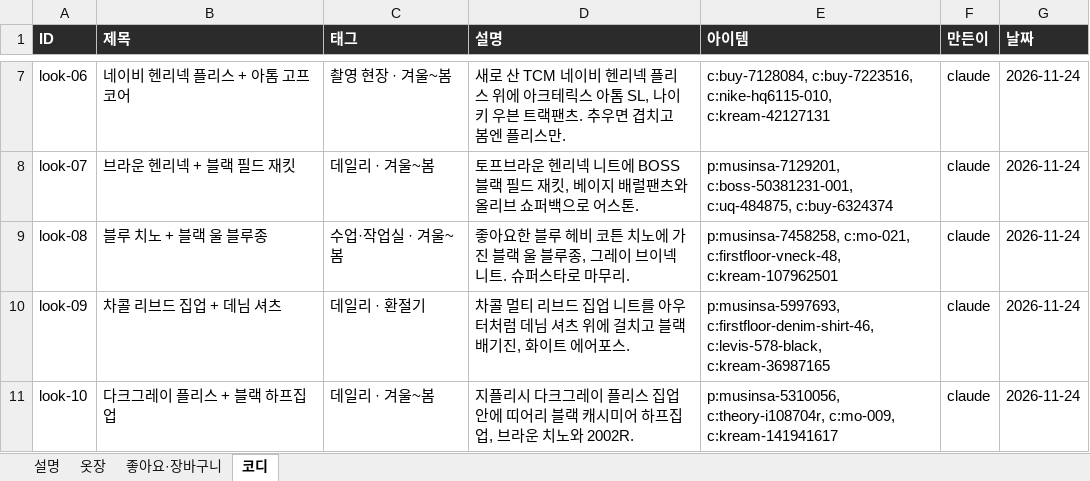
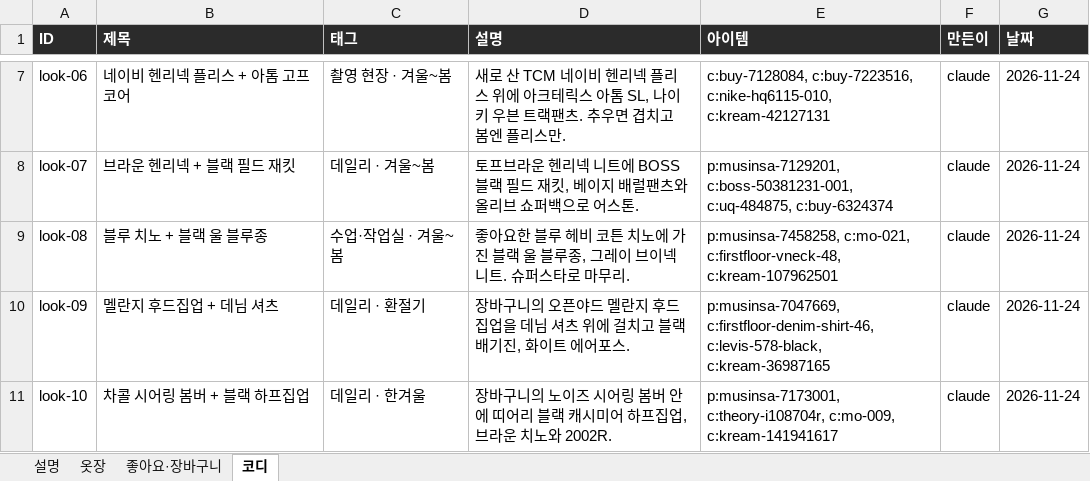
Before and after one commit to jwarchive05/jiwon-closet, an Excel workbook: 옷장데이터.xlsx, sheet 코디, drawn as a sheet; only a part is shown, gaps mark what is left out; values as stored, in another font and other column widths than the file's, no borders; the diff names each change by its address in the sheet, - before the commit and + after, or states it on an @@ line.

```diff
--- a/옷장데이터.xlsx (sheet 코디)
+++ b/옷장데이터.xlsx (sheet 코디)
-B10 (제목): 차콜 리브드 집업 + 데님 셔츠
+B10 (제목): 멜란지 후드집업 + 데님 셔츠
-D10 (설명): 차콜 멀티 리브드 집업 니트를 아우터처럼 데님…
+D10 (설명): 장바구니의 오픈야드 멜란지 후드집업을 데님…
-E10 (아이템): p:musinsa-5997693, c:firstfloor-denim-shirt-46, c:levis-578-black,…
+E10 (아이템): p:musinsa-7047669, c:firstfloor-denim-shirt-46, c:levis-578-black,…
-B11 (제목): 다크그레이 플리스 + 블랙 하프집업
+B11 (제목): 차콜 시어링 봄버 + 블랙 하프집업
-C11 (태그): 데일리 · 겨울~봄
+C11 (태그): 데일리 · 한겨울
-D11 (설명): 지플리시 다크그레이 플리스 집업 안에…
+D11 (설명): 장바구니의 노이즈 시어링 봄버 안에…
-E11 (아이템): p:musinsa-5310056, c:theory-i108704r, c:mo-009,…
+E11 (아이템): p:musinsa-7173001, c:theory-i108704r, c:mo-009,…
```
Also changed, not shown: sheet 좋아요·장바구니, 2 other files.
